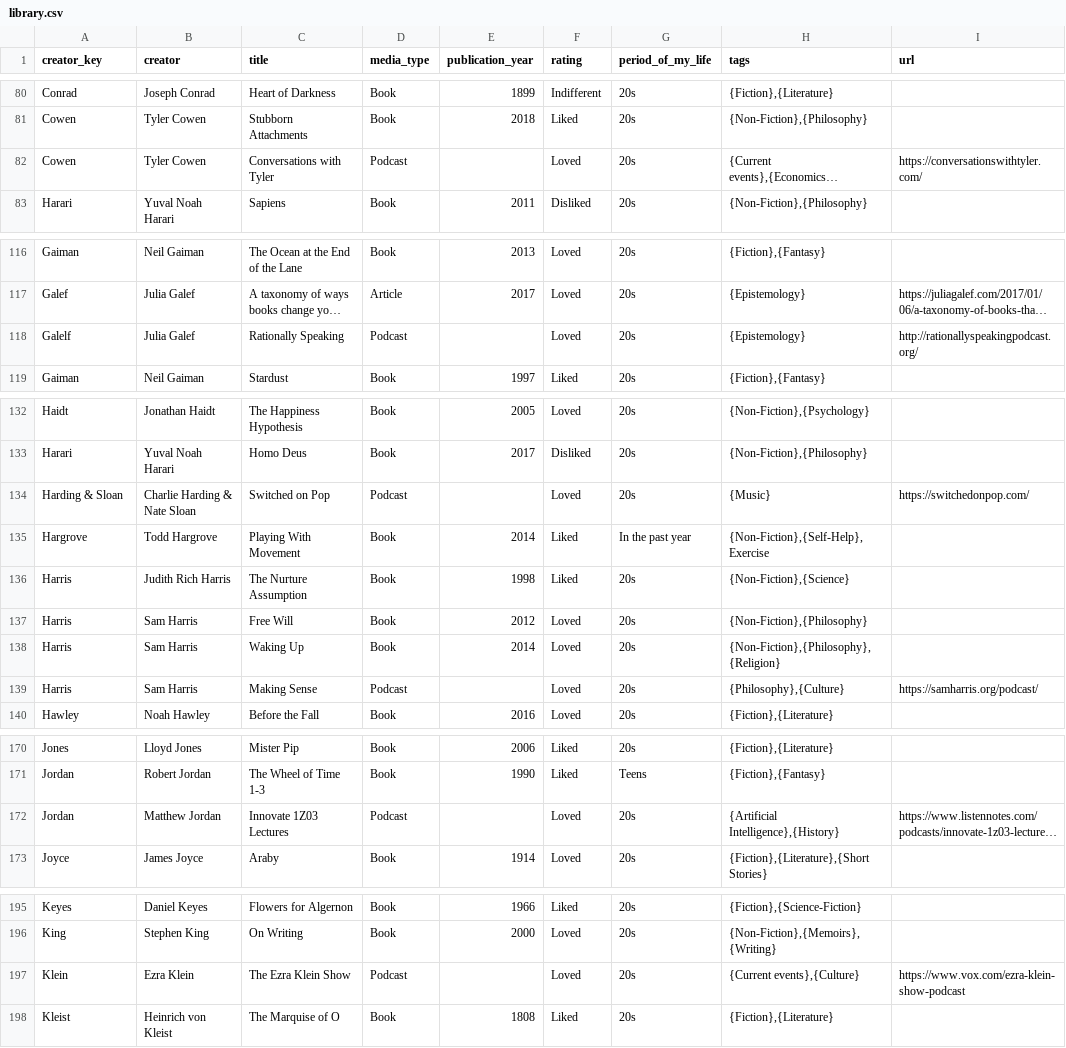
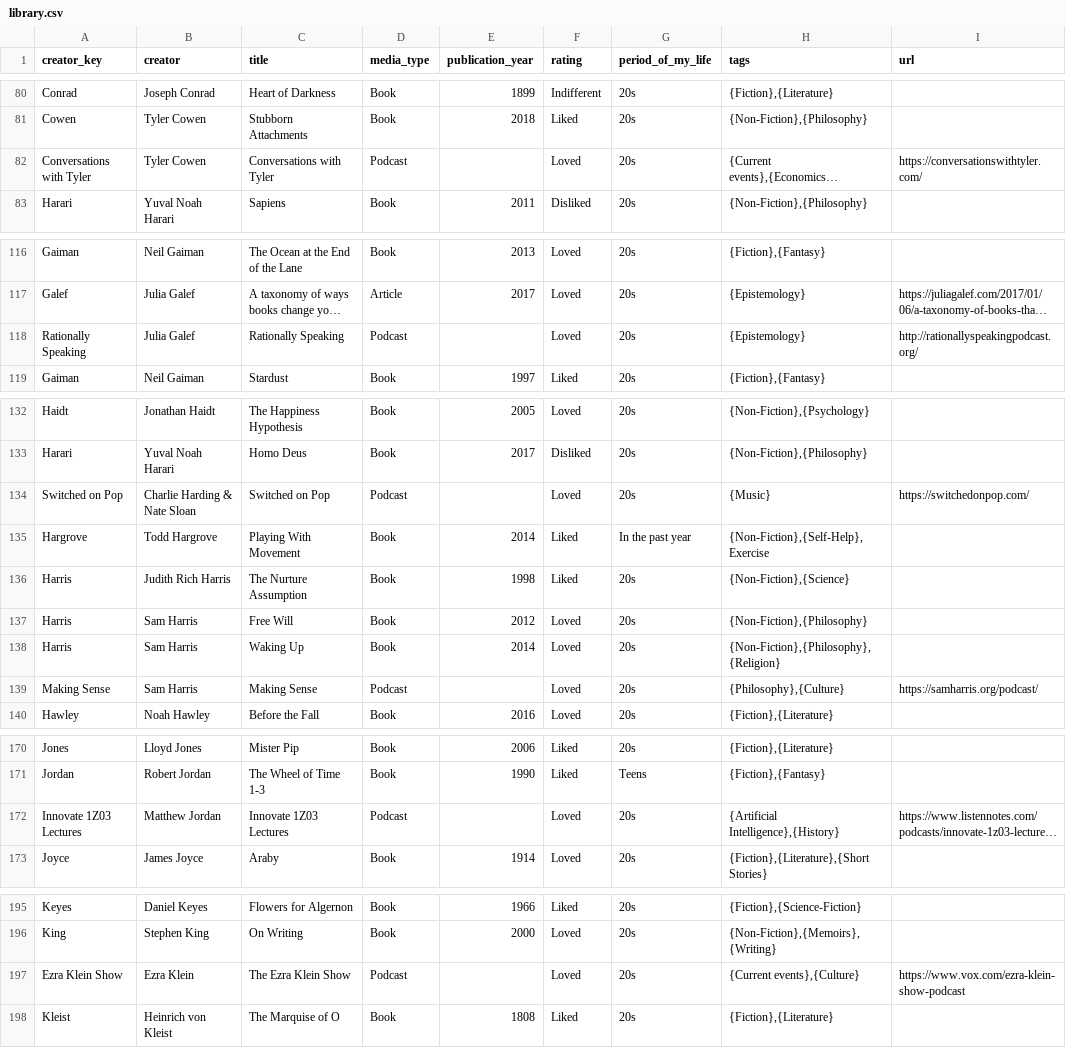
Before and after one commit to davidklaing/davidklaing.github.io, a CSV file: _site/library.csv, drawn as a sheet; only a part is shown, gaps mark what is left out; long unchanged cells end in …; the diff covers the shown part only; the diff names each change by its address in the sheet, - before the commit and + after, or states it on an @@ line.

```diff
--- a/_site/library.csv
+++ b/_site/library.csv
-A82 (creator_key): Cowen
+A82 (creator_key): Conversations with Tyler
-A118 (creator_key): Galelf
+A118 (creator_key): Rationally Speaking
-A134 (creator_key): Harding & Sloan
+A134 (creator_key): Switched on Pop
-A139 (creator_key): Harris
+A139 (creator_key): Making Sense
-A172 (creator_key): Jordan
+A172 (creator_key): Innovate 1Z03 Lectures
-A197 (creator_key): Klein
+A197 (creator_key): Ezra Klein Show
```
Also changed, not shown: 5 edited cells elsewhere in this file, library.csv, 45 other files.
